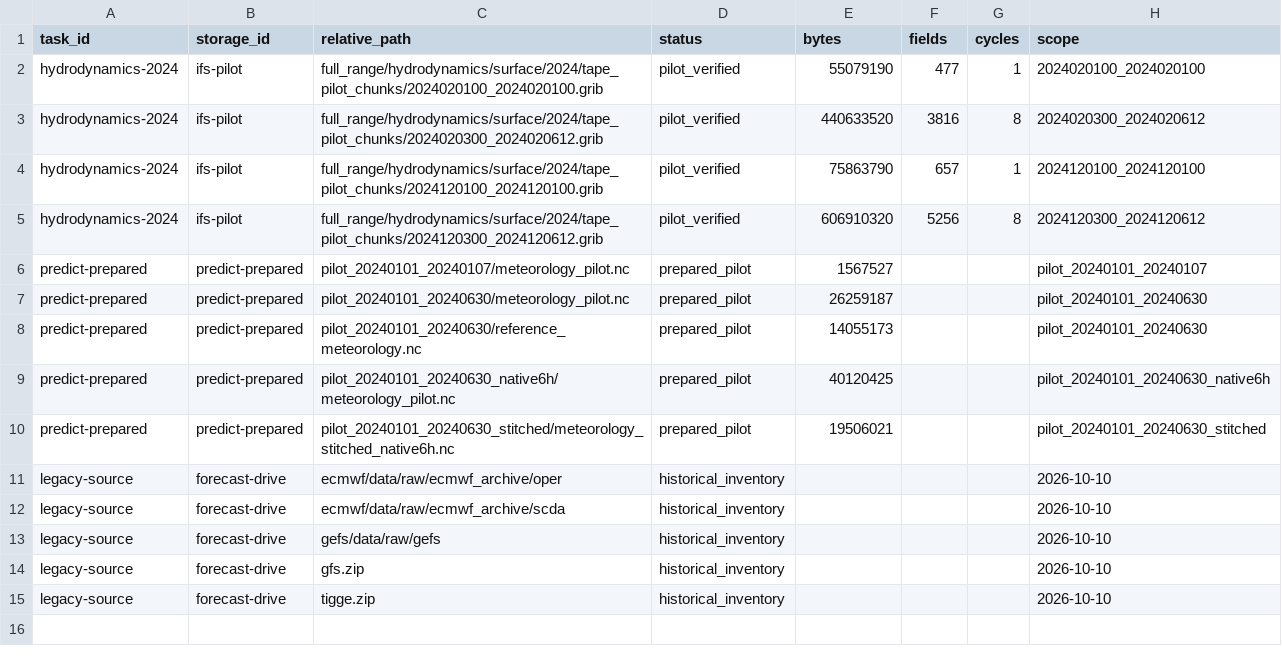
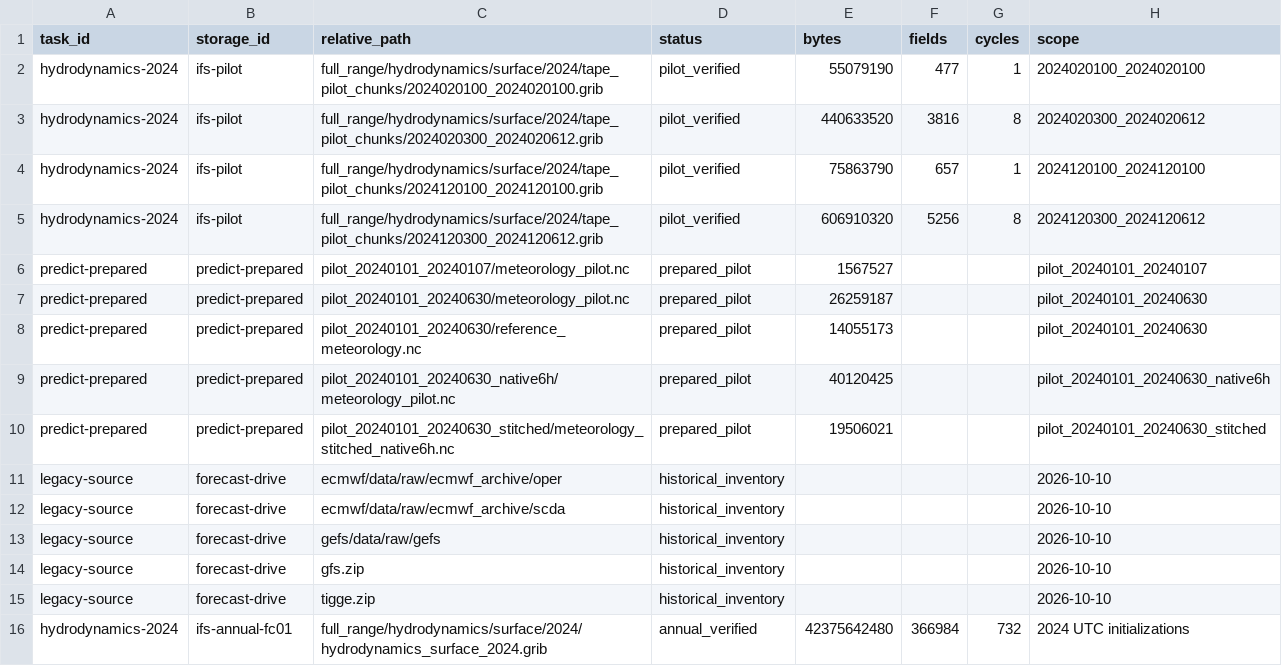
Before and after one commit to LXN9WORKMODE0/DOWNLOAD, a CSV file: catalog/assets.csv, drawn as a sheet.

Commit message:
Register 2024 hydrodynamics and claim 2020–2023

```diff
--- a/catalog/assets.csv
+++ b/catalog/assets.csv
@@ -15 +15,2 @@ legacy-source,forecast-drive,gfs.zip,historical_inventory,,,,2026-10-10
 legacy-source,forecast-drive,tigge.zip,historical_inventory,,,,2026-10-10
+hydrodynamics-2024,ifs-annual-fc01,full_range/hydrodynamics/surface/2024/hydrodynamics_surface_2024.grib,annual_verified,42375642480,366984,732,2024 UTC initializations
```
Also changed, not shown: catalog/tasks.csv.
